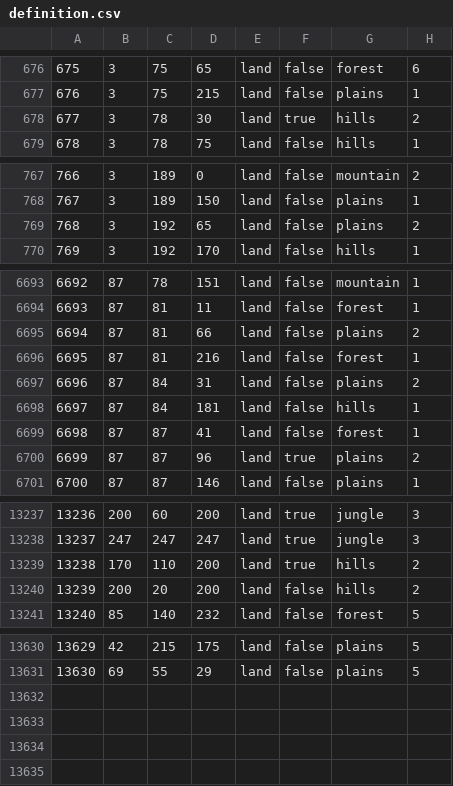
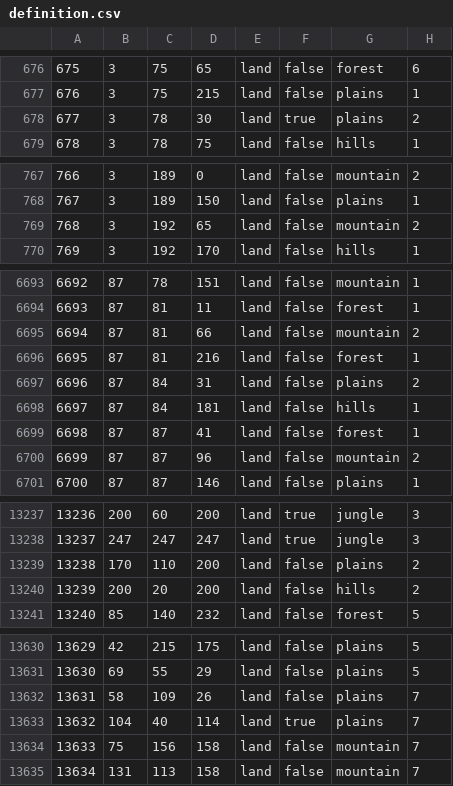
Before and after one commit to generalisofficial/tia2018, a CSV file: map/definition.csv, drawn as a sheet; only a part is shown, gaps mark what is left out; the diff covers the shown part only.

```diff
--- a/map/definition.csv
+++ b/map/definition.csv
@@ -677,3 +677,3 @@
 676;3;75;215;land;false;plains;1
-677;3;78;30;land;true;hills;2
+677;3;78;30;land;true;plains;2
 678;3;78;75;land;false;hills;1
@@ -768,3 +768,3 @@
 767;3;189;150;land;false;plains;1
-768;3;192;65;land;false;plains;2
+768;3;192;65;land;false;mountain;2
 769;3;192;170;land;false;hills;1
@@ -6694,3 +6694,3 @@
 6693;87;81;11;land;false;forest;1
-6694;87;81;66;land;false;plains;2
+6694;87;81;66;land;false;mountain;2
 6695;87;81;216;land;false;forest;1
@@ -6699,3 +6699,3 @@
 6698;87;87;41;land;false;forest;1
-6699;87;87;96;land;true;plains;2
+6699;87;87;96;land;false;mountain;2
 6700;87;87;146;land;false;plains;1
@@ -13238,3 +13238,3 @@
 13237;247;247;247;land;true;jungle;3
-13238;170;110;200;land;true;hills;2
+13238;170;110;200;land;false;plains;2
 13239;200;20;200;land;false;hills;2
@@ -13631 +13631,5 @@
 13630;69;55;29;land;false;plains;5
+13631;58;109;26;land;false;plains;7
+13632;104;40;114;land;true;plains;7
+13633;75;156;158;land;false;mountain;7
+13634;131;113;158;land;false;mountain;7
```
Also changed, not shown: 8 edited cells elsewhere in this file, 14 other files.
